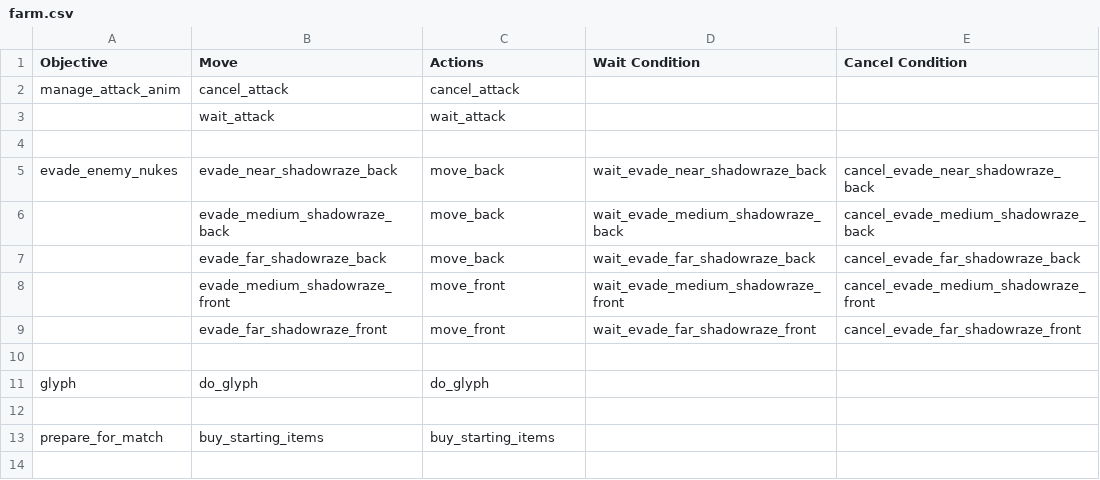
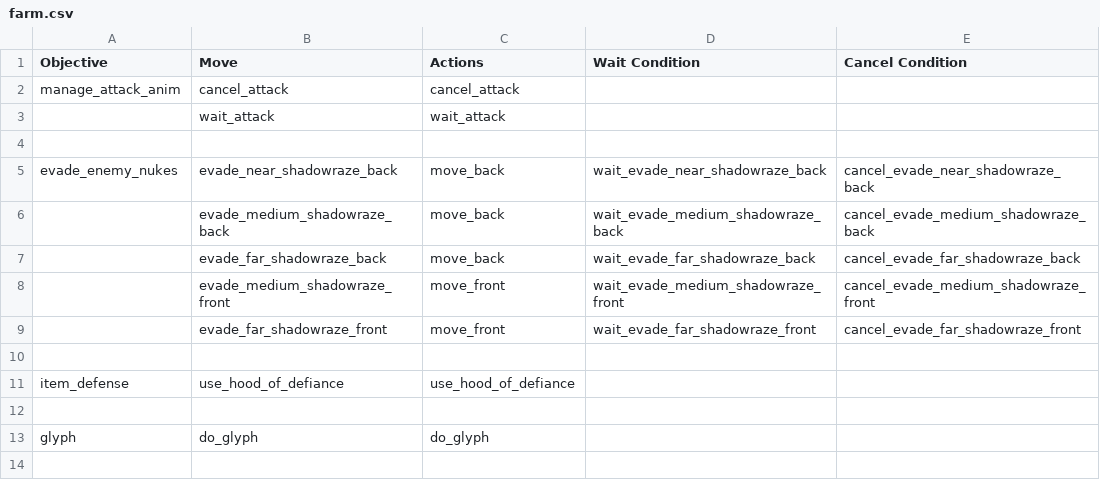
Before and after one commit to ellysh/dota2-omen-bots, a CSV file: generator/database/csv/farm.csv, drawn as a sheet; only a part is shown; the shorter side is filled out with more unchanged rows.

Commit message:
Add the "item_defense" objective to the Database

```diff
--- a/generator/database/csv/farm.csv
+++ b/generator/database/csv/farm.csv
@@ -10,2 +10,4 @@ evade_enemy_nukes;evade_near_shadowraze_back;move_back;wait_evade_near_shadowraz
 ;;;;
+item_defense;use_hood_of_defiance;use_hood_of_defiance;;
+;;;;
 glyph;do_glyph;do_glyph;;
```
Also changed, not shown: generator/database/csv/recovery.csv, 5 other files.
